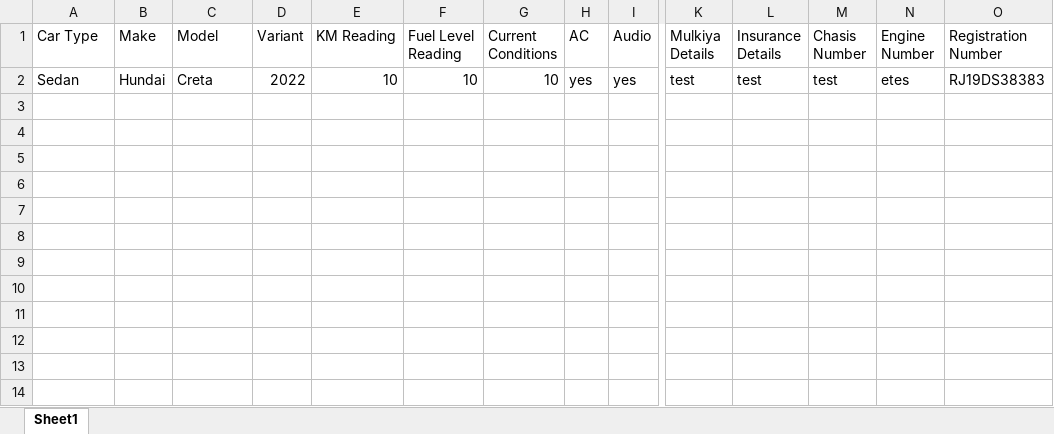
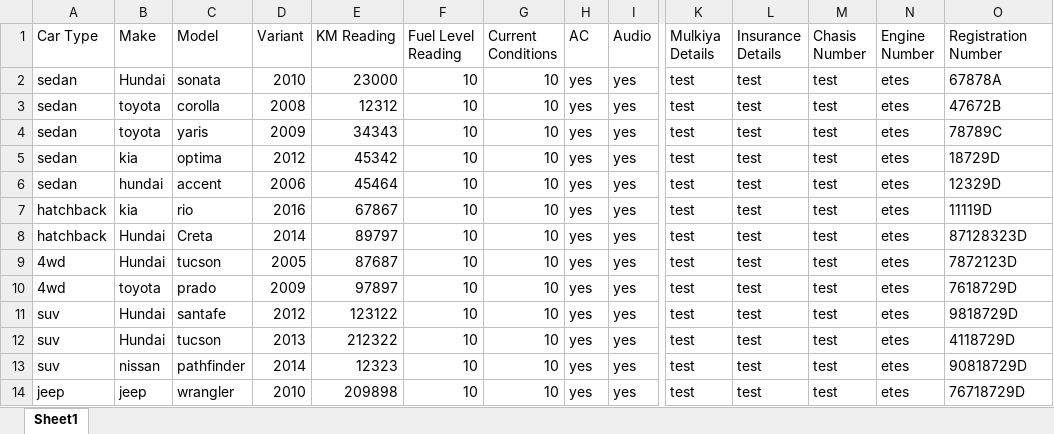
Before and after one commit to rajeevaswani010/nucleuz, an Excel workbook: public/Vehicle Sample.xlsx, sheet Sheet1, drawn as a sheet; only a part is shown, gaps mark what is left out; values as stored, in another font and other column widths than the file's, no borders; charts and pictures not drawn; addresses are those after the commit; rows hold the shown columns only; the diff names each change by its address in the sheet, - before the commit and + after, or states it on an @@ line.

Commit message:
invite booking related fixes + vehicle sample with more data uploaded

```diff
--- a/public/Vehicle Sample.xlsx (sheet Sheet1)
+++ b/public/Vehicle Sample.xlsx (sheet Sheet1)
+row 2: sedan | Hundai | sonata | 2010 | 23000 | 10 | 10 | yes | yes | test | test | test | etes | 67878A
+row 3: sedan | toyota | corolla | 2008 | 12312 | 10 | 10 | yes | yes | test | test | test | etes | 47672B
+row 4: sedan | toyota | yaris | 2009 | 34343 | 10 | 10 | yes | yes | test | test | test | etes | 78789C
+row 5: sedan | kia | optima | 2012 | 45342 | 10 | 10 | yes | yes | test | test | test | etes | 18729D
+row 6: sedan | hundai | accent | 2006 | 45464 | 10 | 10 | yes | yes | test | test | test | etes | 12329D
+row 7: hatchback | kia | rio | 2016 | 67867 | 10 | 10 | yes | yes | test | test | test | etes | 11119D
-A8 (Car Type): Sedan
+A8 (Car Type): hatchback
-D8 (Variant): 2022
+D8 (Variant): 2014
-E8 (KM Reading): 10
+E8 (KM Reading): 89797
-O8 (Registration Number): RJ19DS38383
+O8 (Registration Number): 87128323D
+row 9: 4wd | Hundai | tucson | 2005 | 87687 | 10 | 10 | yes | yes | test | test | test | etes | 7872123D
+row 10: 4wd | toyota | prado | 2009 | 97897 | 10 | 10 | yes | yes | test | test | test | etes | 7618729D
+row 11: suv | Hundai | santafe | 2012 | 123122 | 10 | 10 | yes | yes | test | test | test | etes | 9818729D
+row 12: suv | Hundai | tucson | 2013 | 212322 | 10 | 10 | yes | yes | test | test | test | etes | 4118729D
+row 13: suv | nissan | pathfinder | 2014 | 12323 | 10 | 10 | yes | yes | test | test | test | etes | 90818729D
+row 14: jeep | jeep | wrangler | 2010 | 209898 | 10 | 10 | yes | yes | test | test | test | etes | 76718729D
```
Also changed, not shown: charts or pictures, 22 other files.
